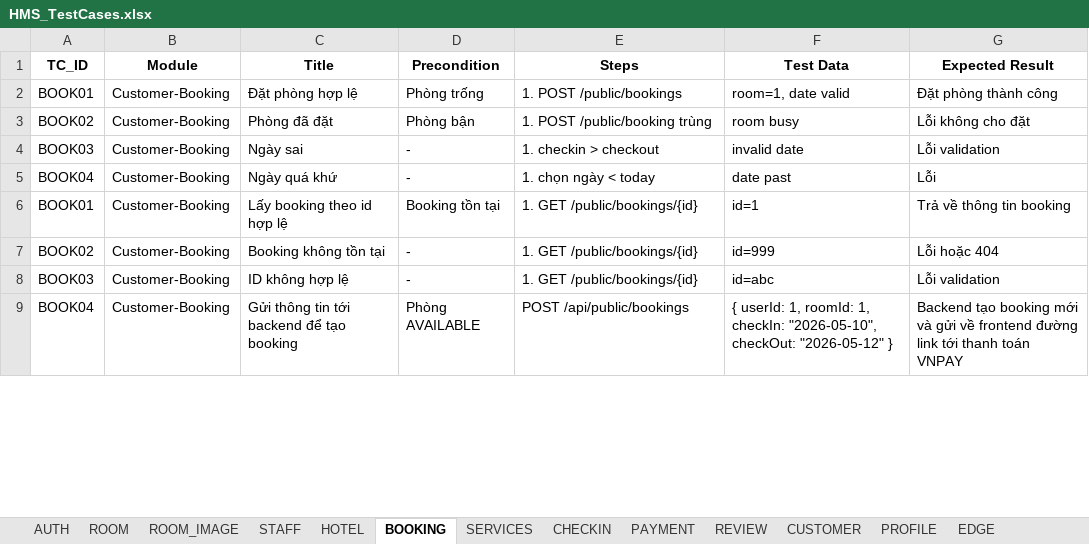
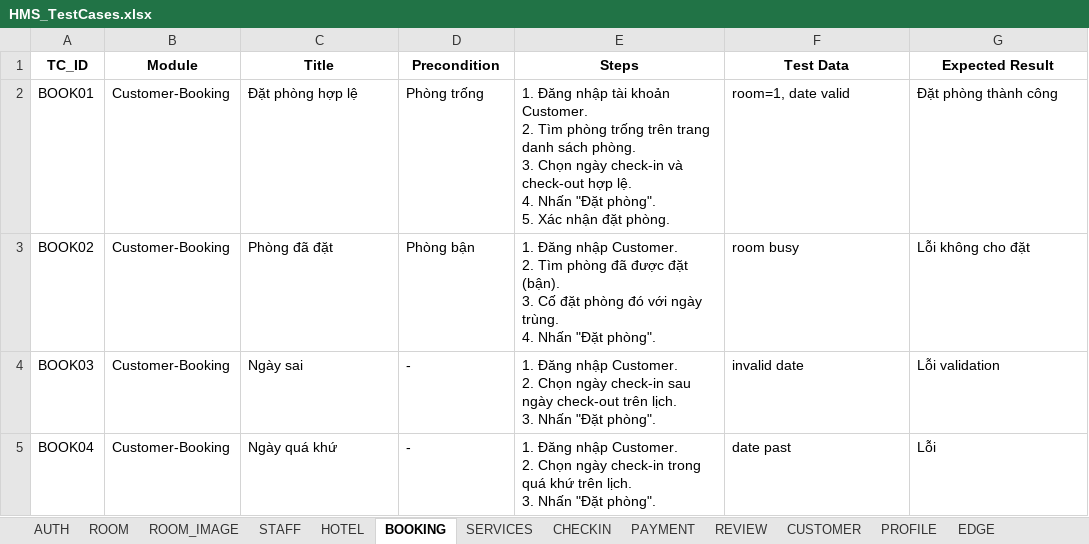
Before and after one commit to trAnhDuy204/KTPM-252, an Excel workbook: docs/HMS_TestCases.xlsx, sheet BOOKING, drawn as a sheet; only a part is shown; values as stored, in another font and other column widths than the file's, no borders; ↵ is a line break in a cell; the diff covers the shown part only; the diff names each change by its address in the sheet, - before the commit and + after, or states it on an @@ line.

```diff
--- a/docs/HMS_TestCases.xlsx (sheet BOOKING)
+++ b/docs/HMS_TestCases.xlsx (sheet BOOKING)
-E2 (Steps): 1. POST /public/bookings
+E2 (Steps): 1. Đăng nhập tài khoản Customer. ↵ 2. Tìm phòng trống trên trang danh sách phòng. ↵ 3. Chọn ngày check-in và check-out hợp lệ. ↵ 4. Nhấn "Đặt phòng". ↵ 5. Xác nhận đặt phòng.
-E3 (Steps): 1. POST /public/booking trùng
+E3 (Steps): 1. Đăng nhập Customer. ↵ 2. Tìm phòng đã được đặt (bận). ↵ 3. Cố đặt phòng đó với ngày trùng. ↵ 4. Nhấn "Đặt phòng".
-E4 (Steps): 1. checkin > checkout
+E4 (Steps): 1. Đăng nhập Customer. ↵ 2. Chọn ngày check-in sau ngày check-out trên lịch. ↵ 3. Nhấn "Đặt phòng".
-E5 (Steps): 1. chọn ngày < today
+E5 (Steps): 1. Đăng nhập Customer. ↵ 2. Chọn ngày check-in trong quá khứ trên lịch. ↵ 3. Nhấn "Đặt phòng".
-row 6: BOOK01 | Customer-Booking | Lấy booking theo id hợp lệ | Booking tồn tại | 1. GET /public/bookings/{id} | id=1 | Trả về thông tin booking
-row 7: BOOK02 | Customer-Booking | Booking không tồn tại | - | 1. GET /public/bookings/{id} | id=999 | Lỗi hoặc 404
-row 8: BOOK03 | Customer-Booking | ID không hợp lệ | - | 1. GET /public/bookings/{id} | id=abc | Lỗi validation
-row 9: BOOK04 | Customer-Booking | Gửi thông tin tới backend để tạo booking | Phòng AVAILABLE | POST /api/public/bookings | { userId: 1, roomId: 1, checkIn: "2026-05-10", checkOut: "2026-05-12" } | Backend tạo booking mới và gửi về frontend đường link tới thanh toán VNPAY
```
Also changed, not shown: 14 edited cells elsewhere in this sheet, sheet ROOM, sheet ROOM_IMAGE, sheet PROFILE, sheet CHECKIN, sheet REVIEW, sheet AUTH, 8 more sheets.
